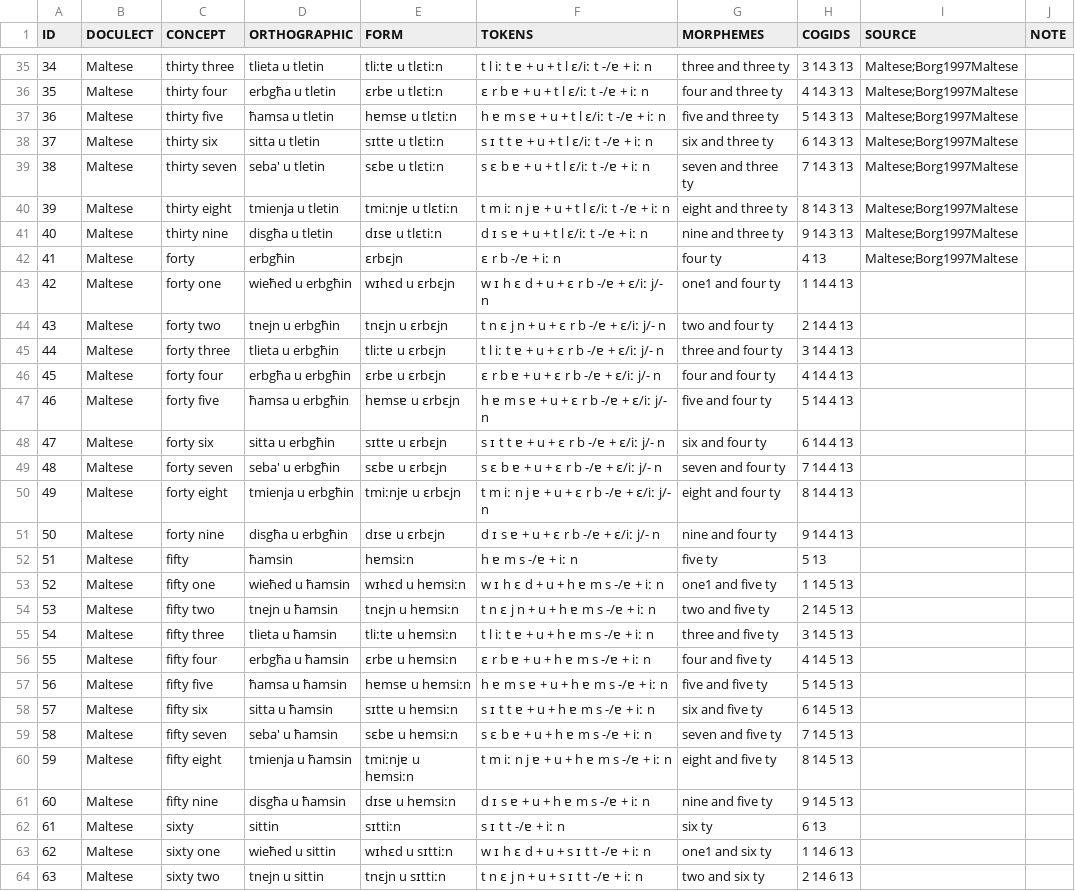
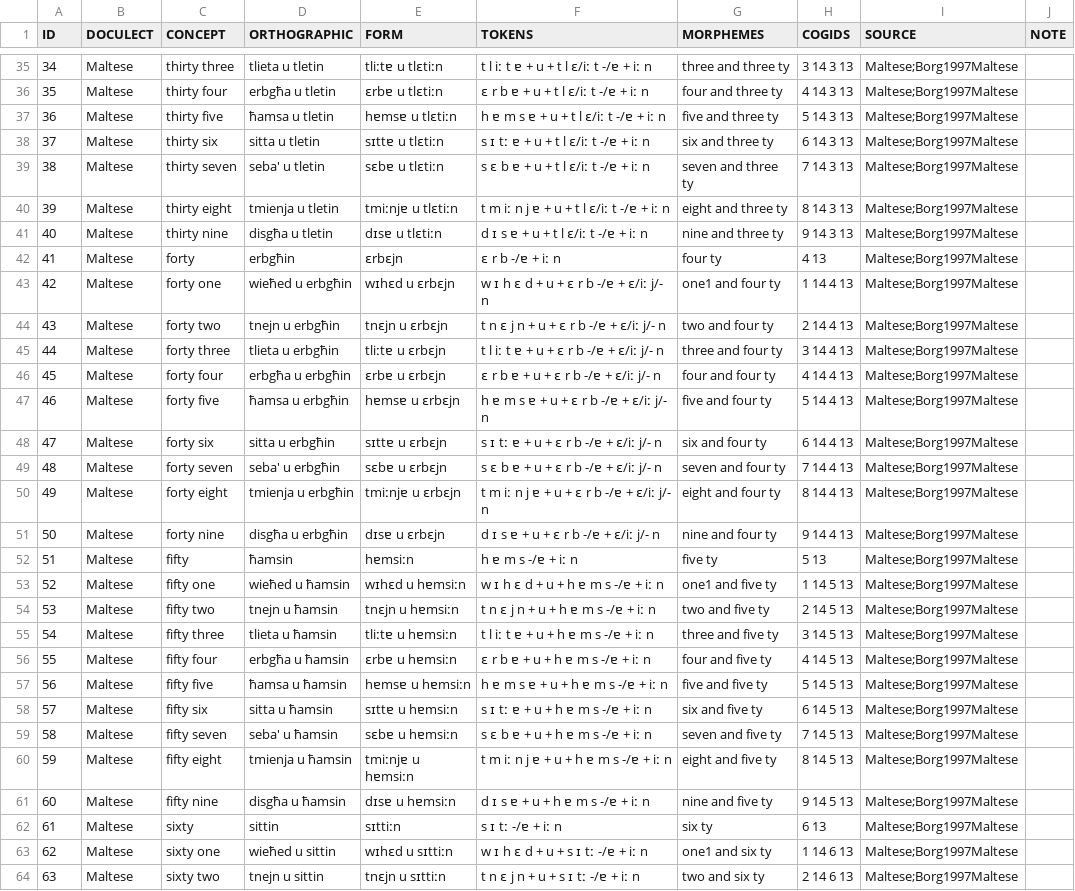
Before and after one commit to numeralbank/cosinus, a TSV file: raw/done/maltese.tsv, drawn as a sheet; only a part is shown, gaps mark what is left out; the diff covers the shown part only; the diff names each change by its address in the sheet, - before the commit and + after, or states it on an @@ line.

```diff
--- a/raw/done/maltese.tsv
+++ b/raw/done/maltese.tsv
-F38 (TOKENS): s ɪ t t ɐ + u + t l ɛ/iː t -/ɐ + iː n
+F38 (TOKENS): s ɪ tː ɐ + u + t l ɛ/iː t -/ɐ + iː n
-I43:I64 (SOURCE): (empty)
+I43:I64 (SOURCE): Maltese;Borg1997Maltese
-F48 (TOKENS): s ɪ t t ɐ + u + ɛ r b -/ɐ + ɛ/iː j/- n
+F48 (TOKENS): s ɪ tː ɐ + u + ɛ r b -/ɐ + ɛ/iː j/- n
-F58 (TOKENS): s ɪ t t ɐ + u + h ɐ m s -/ɐ + iː n
+F58 (TOKENS): s ɪ tː ɐ + u + h ɐ m s -/ɐ + iː n
-F62 (TOKENS): s ɪ t t -/ɐ + iː n
+F62 (TOKENS): s ɪ tː -/ɐ + iː n
-F63 (TOKENS): w ɪ h ɛ d + u + s ɪ t t -/ɐ + iː n
+F63 (TOKENS): w ɪ h ɛ d + u + s ɪ tː -/ɐ + iː n
-F64 (TOKENS): t n ɛ j n + u + s ɪ t t -/ɐ + iː n
+F64 (TOKENS): t n ɛ j n + u + s ɪ tː -/ɐ + iː n
```
Also changed, not shown: 51 edited cells elsewhere in this file, raw/done/amha1245.tsv, raw/done/geez1241.tsv, 26 other files.
